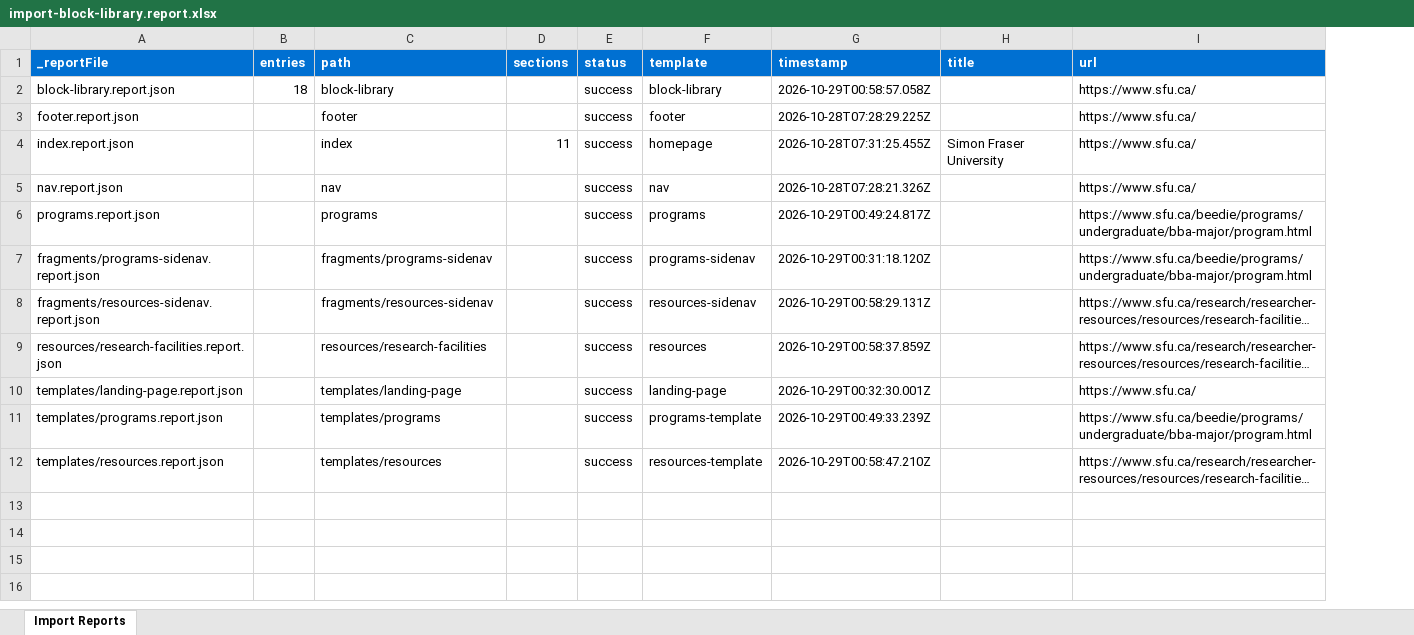
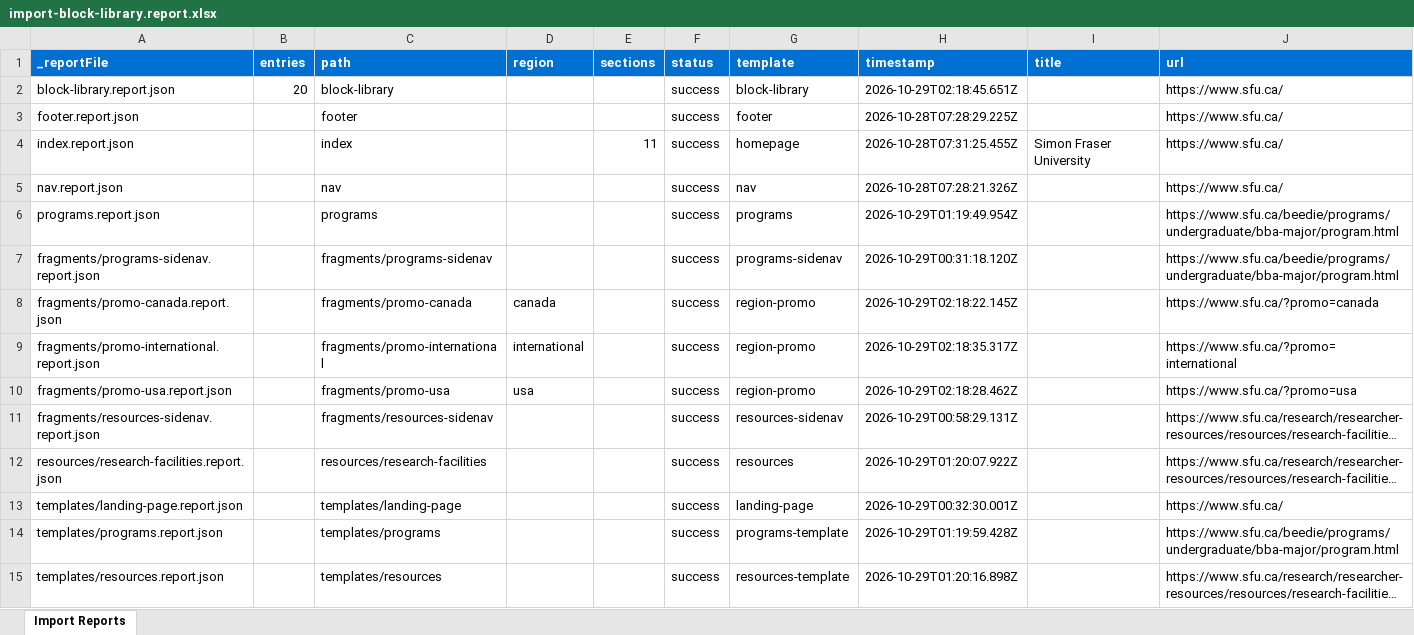
Before and after one commit to chis-adobe/sfu, an Excel workbook: tools/importer/reports/import-block-library.report.xlsx, sheet Import Reports, drawn as a sheet; long unchanged cells end in …; values as stored, in another font and other column widths than the file's, no borders; addresses are those after the commit; the diff names each change by its address in the sheet, - before the commit and + after, or states it on an @@ line.

```diff
--- a/tools/importer/reports/import-block-library.report.xlsx (sheet Import Reports)
+++ b/tools/importer/reports/import-block-library.report.xlsx (sheet Import Reports)
+column D (region), empty
-B2 (entries): 18
+B2 (entries): 20
-H2 (timestamp): 2026-10-29T00:58:57.058Z
+H2 (timestamp): 2026-10-29T02:18:45.651Z
-H6 (timestamp): 2026-10-29T00:49:24.817Z
+H6 (timestamp): 2026-10-29T01:19:49.954Z
+row 8: fragments/promo-canada.report.json |  | fragments/promo-canada | canada |  | success | region-promo | 2026-10-29T02:18:22.145Z |  | https://www.sfu.ca/?promo=canada
+row 9: fragments/promo-international.report.json |  | fragments/promo-international | international |  | success | region-promo | 2026-10-29T02:18:35.317Z |  | https://www.sfu.ca/?promo=international
+row 10: fragments/promo-usa.report.json |  | fragments/promo-usa | usa |  | success | region-promo | 2026-10-29T02:18:28.462Z |  | https://www.sfu.ca/?promo=usa
-H12 (timestamp): 2026-10-29T00:58:37.859Z
+H12 (timestamp): 2026-10-29T01:20:07.922Z
-H14 (timestamp): 2026-10-29T00:49:33.239Z
+H14 (timestamp): 2026-10-29T01:19:59.428Z
-H15 (timestamp): 2026-10-29T00:58:47.210Z
+H15 (timestamp): 2026-10-29T01:20:16.898Z
```
Also changed, not shown: 12 other files.
